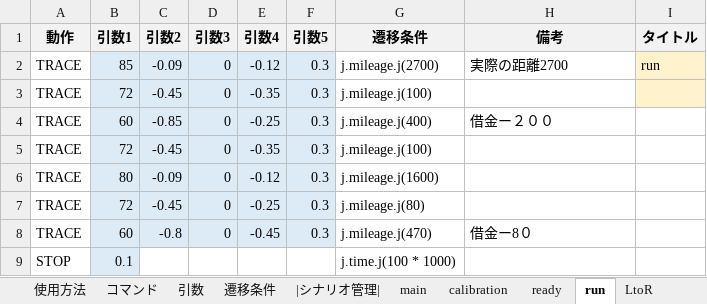
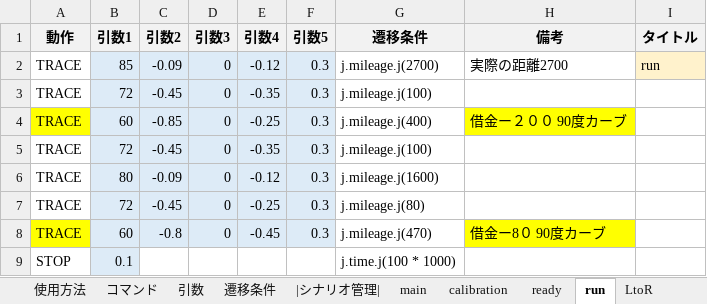
Before and after one commit to Black2856/etrobo2023, an Excel workbook: util/scenario/scenario.xlsm, sheet run, drawn as a sheet; values as stored, in another font and other column widths than the file's, no borders; the diff names each change by its address in the sheet, - before the commit and + after, or states it on an @@ line.

```diff
--- a/util/scenario/scenario.xlsm (sheet run)
+++ b/util/scenario/scenario.xlsm (sheet run)
-I3 fill: #FFF2CC
+I3 fill: none
-A4 fill: none
+A4 fill: #FFFF00
-H4 (備考): 借金ー２００
+H4 (備考): 借金ー２００ 90度カーブ
-H4 fill: none
+H4 fill: #FFFF00
-A8 fill: none
+A8 fill: #FFFF00
-H8 (備考): 借金ー8０
+H8 (備考): 借金ー8０ 90度カーブ
-H8 fill: none
+H8 fill: #FFFF00
```
Also changed, not shown: sheet doubleloop, 1 other file.
